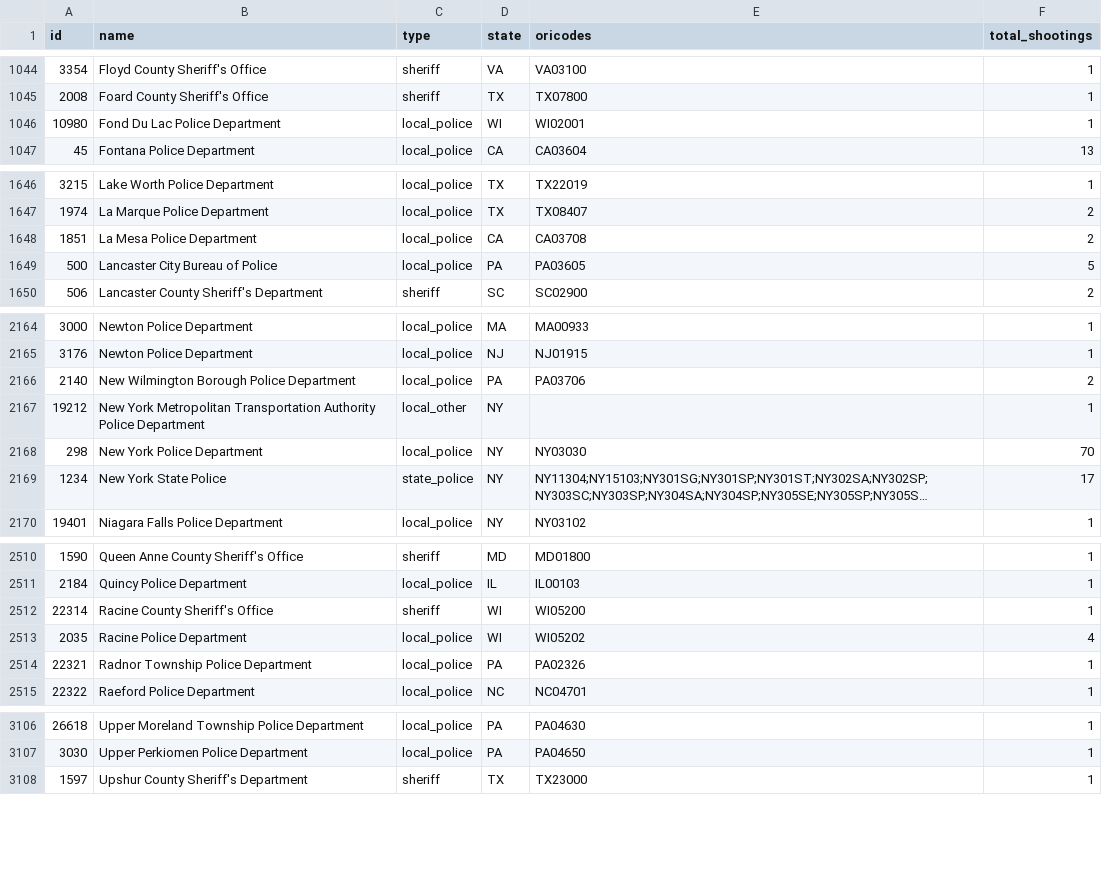
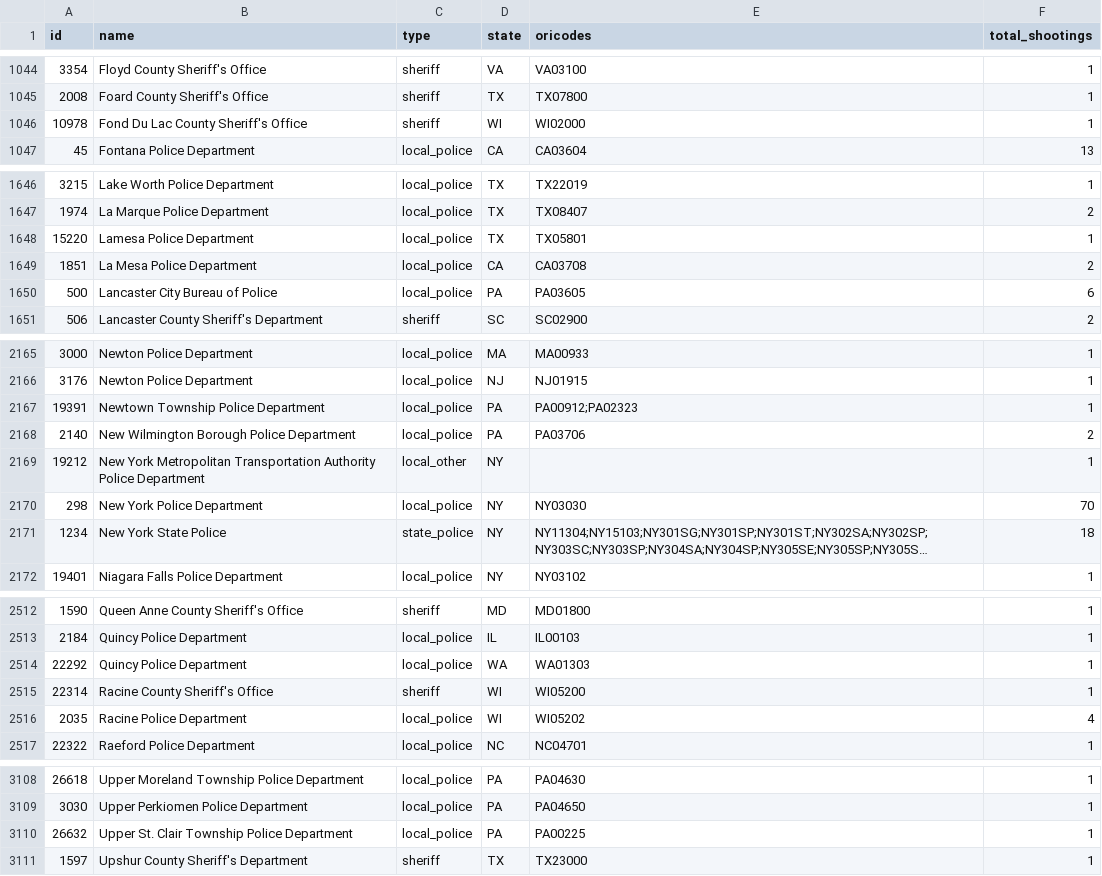
Before and after one commit to parmsam/wapoposh, a CSV file: data-raw/fatal-police-shootings-agencies_v2.csv, drawn as a sheet; only a part is shown, gaps mark what is left out; long unchanged cells end in …; removed rows and columns are numbered as before the commit, all else as after; the diff covers the shown part only; the diff names each change by its address in the sheet, - before the commit and + after, or states it on an @@ line.

```diff
--- a/data-raw/fatal-police-shootings-agencies_v2.csv
+++ b/data-raw/fatal-police-shootings-agencies_v2.csv
-row 1046: 10980 | Fond Du Lac Police Department | local_police | WI | WI02001 | 1
+row 1046: 10978 | Fond Du Lac County Sheriff's Office | sheriff | WI | WI02000 | 1
+row 1648: 15220 | Lamesa Police Department | local_police | TX | TX05801 | 1
-F1650 (total_shootings): 5
+F1650 (total_shootings): 6
+row 2167: 19391 | Newtown Township Police Department | local_police | PA | PA00912;PA02323 | 1
-F2171 (total_shootings): 17
+F2171 (total_shootings): 18
+row 2514: 22292 | Quincy Police Department | local_police | WA | WA01303 | 1
-row 2514: 22321 | Radnor Township Police Department | local_police | PA | PA02326 | 1
+row 3110: 26632 | Upper St. Clair Township Police Department | local_police | PA | PA00225 | 1
```
Also changed, not shown: 1 added row and 23 edited cells elsewhere in this file, 3 other files.
